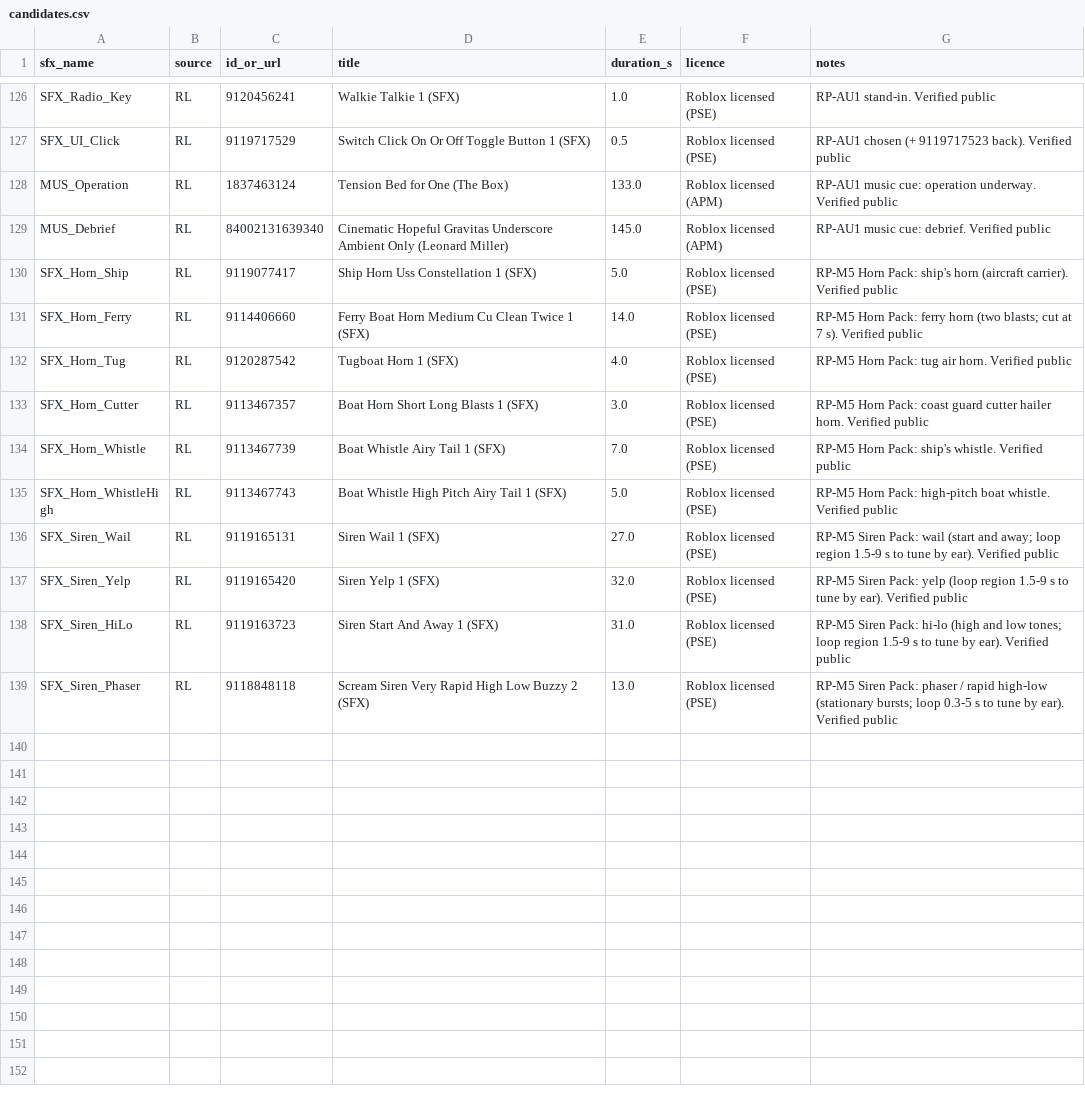
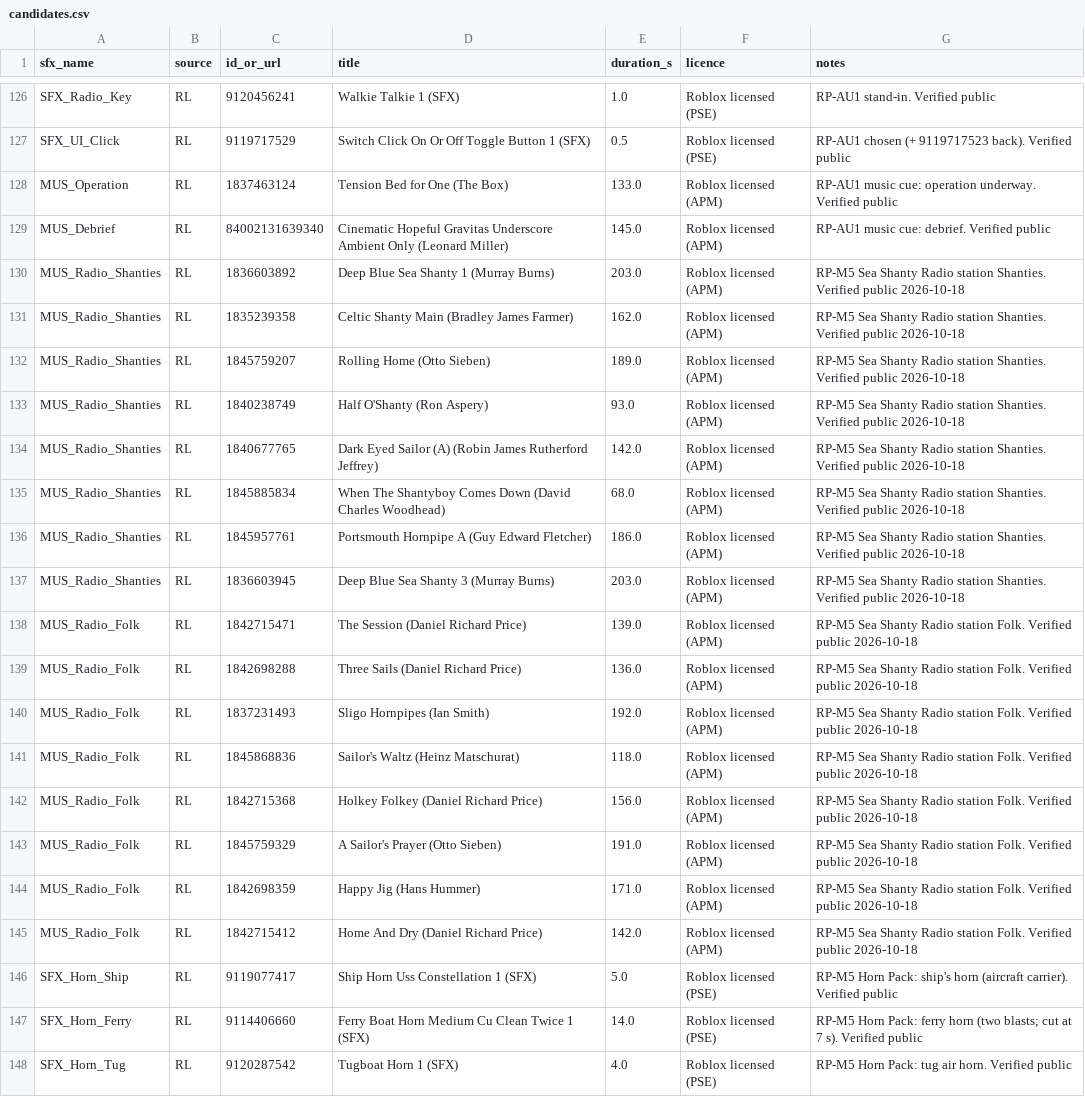
Before and after one commit to B0gsto/mayday-sea-rescue, a CSV file: assets/audio/candidates.csv, drawn as a sheet; only a part is shown, gaps mark what is left out; the shorter side is filled out with more unchanged rows.

```diff
--- a/assets/audio/candidates.csv
+++ b/assets/audio/candidates.csv
@@ -129,2 +129,18 @@ MUS_Operation,RL,1837463124,Tension Bed for One (The Box),133.0,Roblox licensed
 MUS_Debrief,RL,84002131639340,Cinematic Hopeful Gravitas Underscore Ambient Only (Leonard Miller),145.0,Roblox licensed (APM),RP-AU1 music cue: debrief. Verified public
+MUS_Radio_Shanties,RL,1836603892,Deep Blue Sea Shanty 1 (Murray Burns),203.0,Roblox licensed (APM),RP-M5 Sea Shanty Radio station Shanties. Verified public 2026-10-18
+MUS_Radio_Shanties,RL,1835239358,Celtic Shanty Main (Bradley James Farmer),162.0,Roblox licensed (APM),RP-M5 Sea Shanty Radio station Shanties. Verified public 2026-10-18
+MUS_Radio_Shanties,RL,1845759207,Rolling Home (Otto Sieben),189.0,Roblox licensed (APM),RP-M5 Sea Shanty Radio station Shanties. Verified public 2026-10-18
+MUS_Radio_Shanties,RL,1840238749,Half O'Shanty (Ron Aspery),93.0,Roblox licensed (APM),RP-M5 Sea Shanty Radio station Shanties. Verified public 2026-10-18
+MUS_Radio_Shanties,RL,1840677765,Dark Eyed Sailor (A) (Robin James Rutherford Jeffrey),142.0,Roblox licensed (APM),RP-M5 Sea Shanty Radio station Shanties. Verified public 2026-10-18
+MUS_Radio_Shanties,RL,1845885834,When The Shantyboy Comes Down (David Charles Woodhead),68.0,Roblox licensed (APM),RP-M5 Sea Shanty Radio station Shanties. Verified public 2026-10-18
+MUS_Radio_Shanties,RL,1845957761,Portsmouth Hornpipe A (Guy Edward Fletcher),186.0,Roblox licensed (APM),RP-M5 Sea Shanty Radio station Shanties. Verified public 2026-10-18
+MUS_Radio_Shanties,RL,1836603945,Deep Blue Sea Shanty 3 (Murray Burns),203.0,Roblox licensed (APM),RP-M5 Sea Shanty Radio station Shanties. Verified public 2026-10-18
+MUS_Radio_Folk,RL,1842715471,The Session (Daniel Richard Price),139.0,Roblox licensed (APM),RP-M5 Sea Shanty Radio station Folk. Verified public 2026-10-18
+MUS_Radio_Folk,RL,1842698288,Three Sails (Daniel Richard Price),136.0,Roblox licensed (APM),RP-M5 Sea Shanty Radio station Folk. Verified public 2026-10-18
+MUS_Radio_Folk,RL,1837231493,Sligo Hornpipes (Ian Smith),192.0,Roblox licensed (APM),RP-M5 Sea Shanty Radio station Folk. Verified public 2026-10-18
+MUS_Radio_Folk,RL,1845868836,Sailor's Waltz (Heinz Matschurat),118.0,Roblox licensed (APM),RP-M5 Sea Shanty Radio station Folk. Verified public 2026-10-18
+MUS_Radio_Folk,RL,1842715368,Holkey Folkey (Daniel Richard Price),156.0,Roblox licensed (APM),RP-M5 Sea Shanty Radio station Folk. Verified public 2026-10-18
+MUS_Radio_Folk,RL,1845759329,A Sailor's Prayer (Otto Sieben),191.0,Roblox licensed (APM),RP-M5 Sea Shanty Radio station Folk. Verified public 2026-10-18
+MUS_Radio_Folk,RL,1842698359,Happy Jig (Hans Hummer),171.0,Roblox licensed (APM),RP-M5 Sea Shanty Radio station Folk. Verified public 2026-10-18
+MUS_Radio_Folk,RL,1842715412,Home And Dry (Daniel Richard Price),142.0,Roblox licensed (APM),RP-M5 Sea Shanty Radio station Folk. Verified public 2026-10-18
 SFX_Horn_Ship,RL,9119077417,Ship Horn Uss Constellation 1 (SFX),5.0,Roblox licensed (PSE),RP-M5 Horn Pack: ship's horn (aircraft carrier). Verified public
```
Also changed, not shown: 11 other files.
